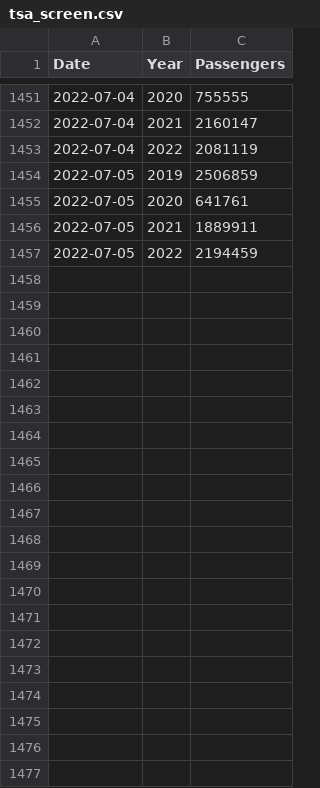
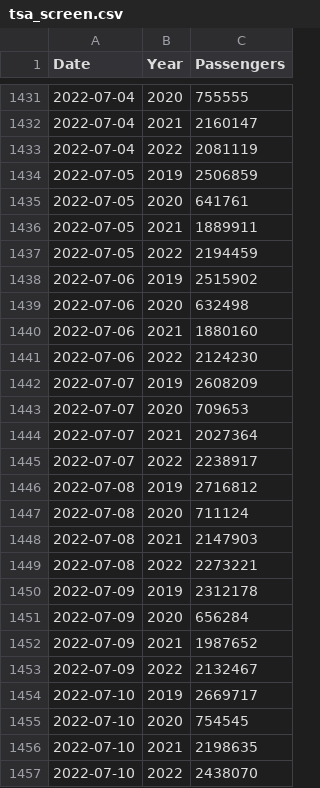
Before and after one commit to epburn/tsa_scrape, a CSV file: data/tsa_screen.csv, drawn as a sheet; only a part is shown, gaps mark what is left out; the diff covers the shown part only.

```diff
--- a/data/tsa_screen.csv
+++ b/data/tsa_screen.csv
@@ -1457 +1437,21 @@
 2022-07-05,"2022",2194459
+2022-07-06,"2019",2515902
+2022-07-06,"2020",632498
+2022-07-06,"2021",1880160
+2022-07-06,"2022",2124230
+2022-07-07,"2019",2608209
+2022-07-07,"2020",709653
+2022-07-07,"2021",2027364
+2022-07-07,"2022",2238917
+2022-07-08,"2019",2716812
+2022-07-08,"2020",711124
+2022-07-08,"2021",2147903
+2022-07-08,"2022",2273221
+2022-07-09,"2019",2312178
+2022-07-09,"2020",656284
+2022-07-09,"2021",1987652
+2022-07-09,"2022",2132467
+2022-07-10,"2019",2669717
+2022-07-10,"2020",754545
+2022-07-10,"2021",2198635
+2022-07-10,"2022",2438070
```
Also changed, not shown: 20 removed rows elsewhere in this file.
